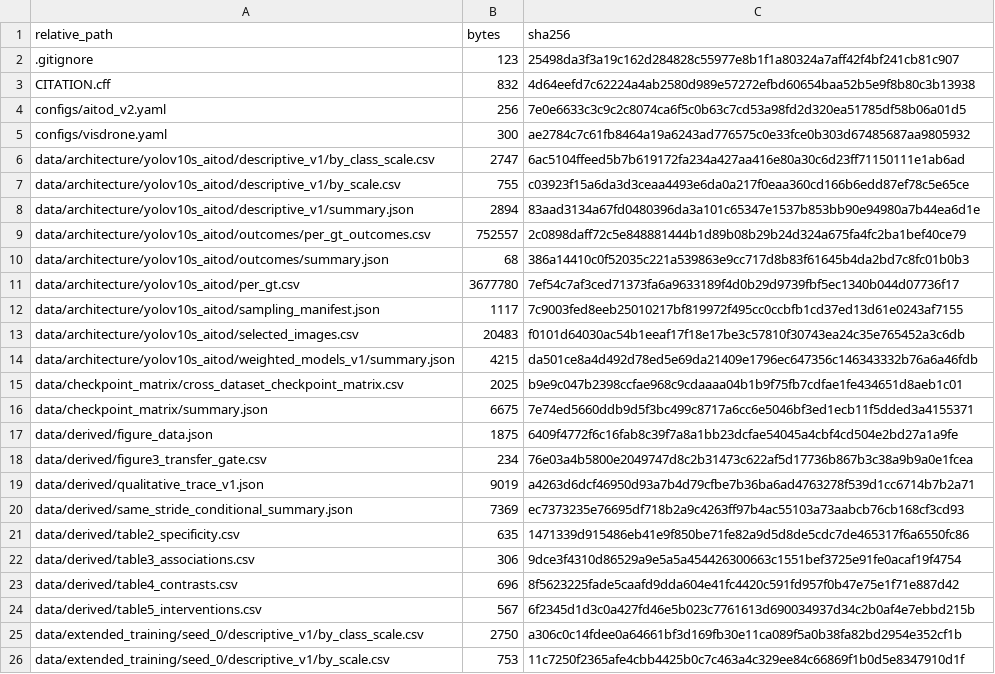
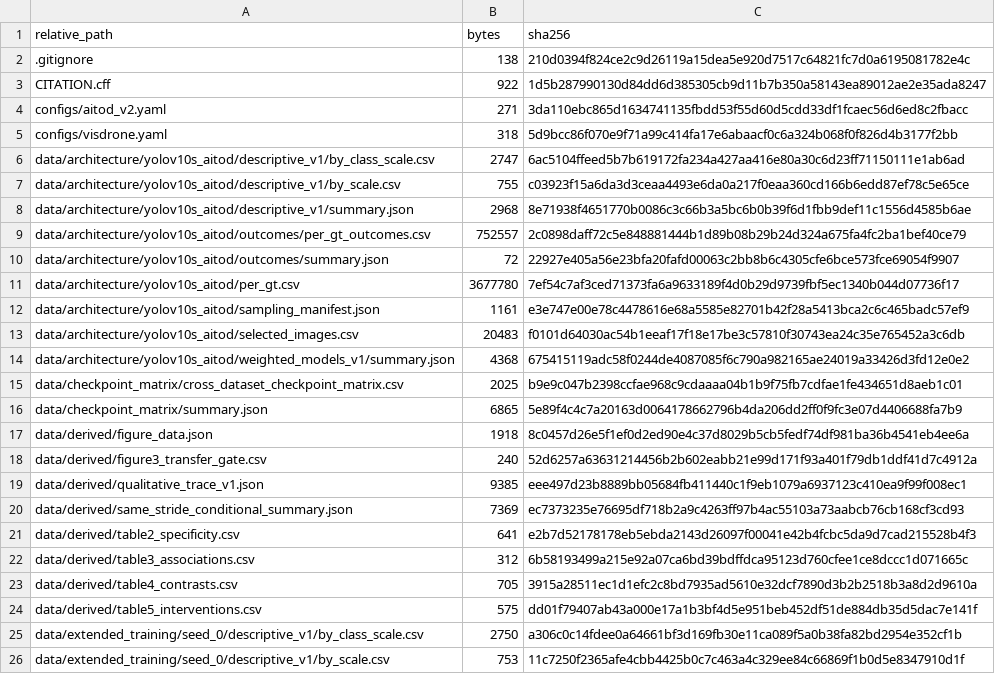
Before and after one commit to liuyede447/O2O_identity_audit, a CSV file: SHA256SUMS.csv, drawn as a sheet; only a part is shown; the diff covers the shown part only.

```diff
--- a/SHA256SUMS.csv
+++ b/SHA256SUMS.csv
@@ -1,25 +1,25 @@
 "relative_path","bytes","sha256"
-".gitignore","123","25498da3f3a19c162d284828c55977e8b1f1a80324a7aff42f4bf241cb81c907"
-"CITATION.cff","832","4d64eefd7c62224a4ab2580d989e57272efbd60654baa52b5e9f8b80c3b13938"
-"configs/aitod_v2.yaml","256","7e0e6633c3c9c2c8074ca6f5c0b63c7cd53a98fd2d320ea51785df58b06a01d5"
-"configs/visdrone.yaml","300","ae2784c7c61fb8464a19a6243ad776575c0e33fce0b303d67485687aa9805932"
+".gitignore","138","210d0394f824ce2c9d26119a15dea5e920d7517c64821fc7d0a6195081782e4c"
+"CITATION.cff","922","1d5b287990130d84dd6d385305cb9d11b7b350a58143ea89012ae2e35ada8247"
+"configs/aitod_v2.yaml","271","3da110ebc865d1634741135fbdd53f55d60d5cdd33df1fcaec56d6ed8c2fbacc"
+"configs/visdrone.yaml","318","5d9bcc86f070e9f71a99c414fa17e6abaacf0c6a324b068f0f826d4b3177f2bb"
 "data/architecture/yolov10s_aitod/descriptive_v1/by_class_scale.csv","2747","6ac5104ffeed5b7b619172fa234a427aa416e80a30c6d23ff71150111e1ab6ad"
 "data/architecture/yolov10s_aitod/descriptive_v1/by_scale.csv","755","c03923f15a6da3d3ceaa4493e6da0a217f0eaa360cd166b6edd87ef78c5e65ce"
-"data/architecture/yolov10s_aitod/descriptive_v1/summary.json","2894","83aad3134a67fd0480396da3a101c65347e1537b853bb90e94980a7b44ea6d1e"
+"data/architecture/yolov10s_aitod/descriptive_v1/summary.json","2968","8e71938f4651770b0086c3c66b3a5bc6b0b39f6d1fbb9def11c1556d4585b6ae"
 "data/architecture/yolov10s_aitod/outcomes/per_gt_outcomes.csv","752557","2c0898daff72c5e848881444b1d89b08b29b24d324a675fa4fc2ba1bef40ce79"
-"data/architecture/yolov10s_aitod/outcomes/summary.json","68","386a14410c0f52035c221a539863e9cc717d8b83f61645b4da2bd7c8fc01b0b3"
+"data/architecture/yolov10s_aitod/outcomes/summary.json","72","22927e405a56e23bfa20fafd00063c2bb8b6c4305cfe6bce573fce69054f9907"
 "data/architecture/yolov10s_aitod/per_gt.csv","3677780","7ef54c7af3ced71373fa6a9633189f4d0b29d9739fbf5ec1340b044d07736f17"
-"data/architecture/yolov10s_aitod/sampling_manifest.json","1117","7c9003fed8eeb25010217bf819972f495cc0ccbfb1cd37ed13d61e0243af7155"
+"data/architecture/yolov10s_aitod/sampling_manifest.json","1161","e3e747e00e78c4478616e68a5585e82701b42f28a5413bca2c6c465badc57ef9"
 "data/architecture/yolov10s_aitod/selected_images.csv","20483","f0101d64030ac54b1eeaf17f18e17be3c57810f30743ea24c35e765452a3c6db"
-"data/architecture/yolov10s_aitod/weighted_models_v1/summary.json","4215","da501ce8a4d492d78ed5e69da21409e1796ec647356c146343332b76a6a46fdb"
+"data/architecture/yolov10s_aitod/weighted_models_v1/summary.json","4368","675415119adc58f0244de4087085f6c790a982165ae24019a33426d3fd12e0e2"
 "data/checkpoint_matrix/cross_dataset_checkpoint_matrix.csv","2025","b9e9c047b2398ccfae968c9cdaaaa04b1b9f75fb7cdfae1fe434651d8aeb1c01"
-"data/checkpoint_matrix/summary.json","6675","7e74ed5660ddb9d5f3bc499c8717a6cc6e5046bf3ed1ecb11f5dded3a4155371"
-"data/derived/figure_data.json","1875","6409f4772f6c16fab8c39f7a8a1bb23dcfae54045a4cbf4cd504e2bd27a1a9fe"
-"data/derived/figure3_transfer_gate.csv","234","76e03a4b5800e2049747d8c2b31473c622af5d17736b867b3c38a9b9a0e1fcea"
-"data/derived/qualitative_trace_v1.json","9019","a4263d6dcf46950d93a7b4d79cfbe7b36ba6ad4763278f539d1cc6714b7b2a71"
+"data/checkpoint_matrix/summary.json","6865","5e89f4c4c7a20163d0064178662796b4da206dd2ff0f9fc3e07d4406688fa7b9"
+"data/derived/figure_data.json","1918","8c0457d26e5f1ef0d2ed90e4c37d8029b5cb5fedf74df981ba36b4541eb4ee6a"
+"data/derived/figure3_transfer_gate.csv","240","52d6257a63631214456b2b602eabb21e99d171f93a401f79db1ddf41d7c4912a"
+"data/derived/qualitative_trace_v1.json","9385","eee497d23b8889bb05684fb411440c1f9eb1079a6937123c410ea9f99f008ec1"
 "data/derived/same_stride_conditional_summary.json","7369","ec7373235e76695df718b2a9c4263ff97b4ac55103a73aabcb76cb168cf3cd93"
-"data/derived/table2_specificity.csv","635","1471339d915486eb41e9f850be71fe82a9d5d8de5cdc7de465317f6a6550fc86"
-"data/derived/table3_associations.csv","306","9dce3f4310d86529a9e5a5a454426300663c1551bef3725e91fe0acaf19f4754"
-"data/derived/table4_contrasts.csv","696","8f5623225fade5caafd9dda604e41fc4420c591fd957f0b47e75e1f71e887d42"
-"data/derived/table5_interventions.csv","567","6f2345d1d3c0a427fd46e5b023c7761613d690034937d34c2b0af4e7ebbd215b"
+"data/derived/table2_specificity.csv","641","e2b7d52178178eb5ebda2143d26097f00041e42b4fcbc5da9d7cad215528b4f3"
+"data/derived/table3_associations.csv","312","6b58193499a215e92a07ca6bd39bdffdca95123d760cfee1ce8dccc1d071665c"
+"data/derived/table4_contrasts.csv","705","3915a28511ec1d1efc2c8bd7935ad5610e32dcf7890d3b2b2518b3a8d2d9610a"
+"data/derived/table5_interventions.csv","575","dd01f79407ab43a000e17a1b3bf4d5e951beb452df51de884db35d5dac7e141f"
 "data/extended_training/seed_0/descriptive_v1/by_class_scale.csv","2750","a306c0c14fdee0a64661bf3d169fb30e11ca089f5a0b38fa82bd2954e352cf1b"
```
Also changed, not shown: 4 removed rows and 111 edited cells elsewhere in this file, 11 other files.
